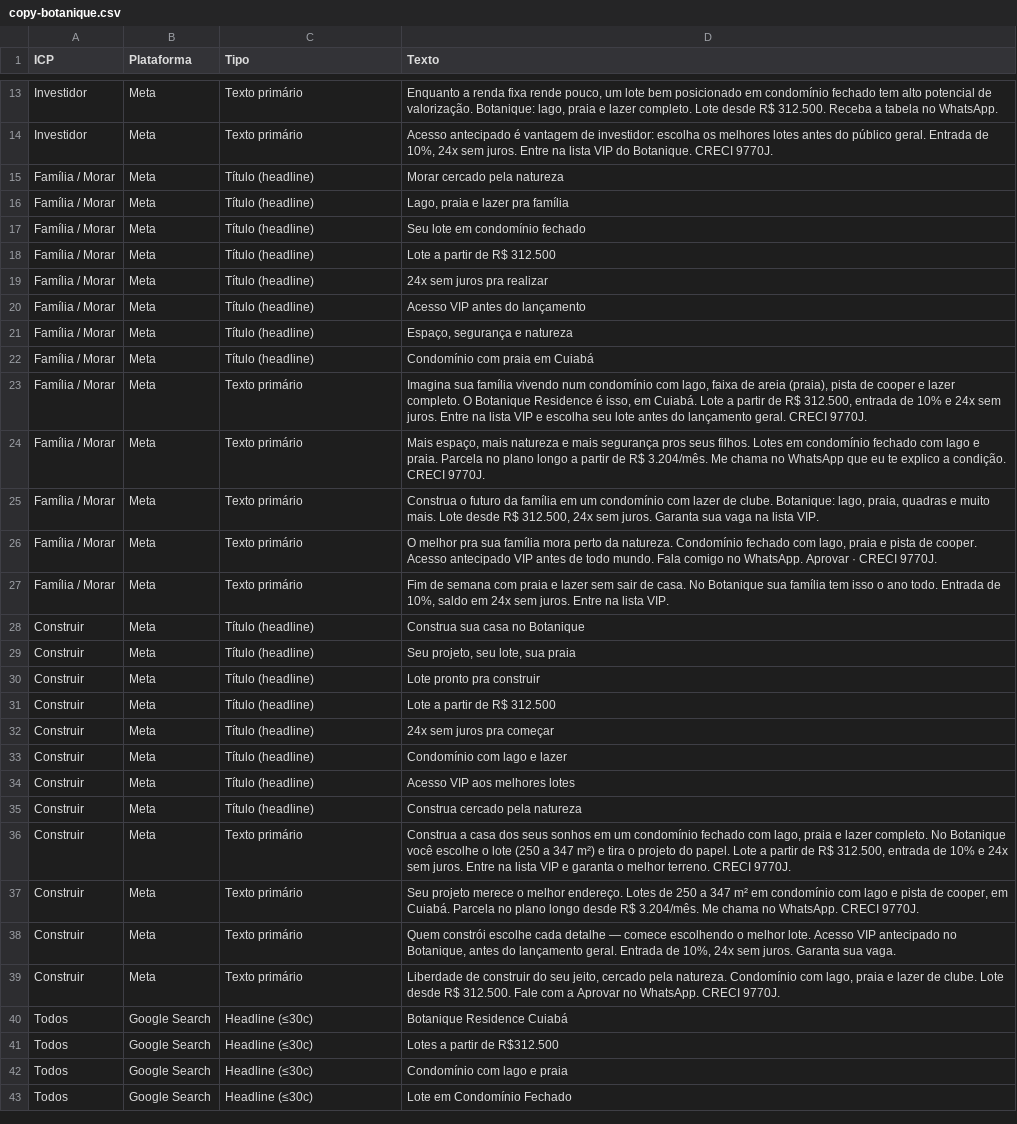
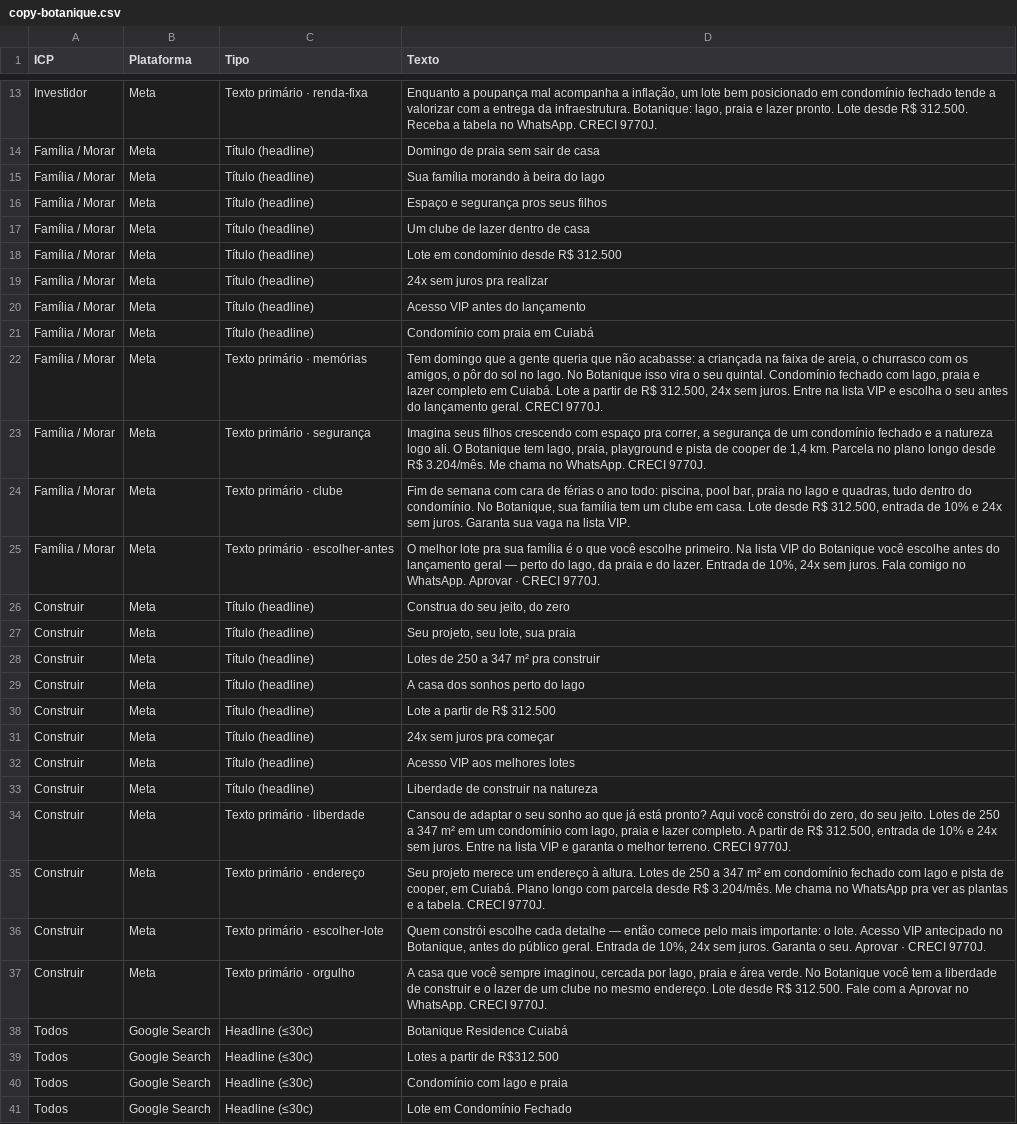
Before and after one commit to sebastiaomatos/imobiliaria-aprovar, a CSV file: clientes/botanique-residence/copy/copy-botanique.csv, drawn as a sheet; only a part is shown, gaps mark what is left out; removed rows and columns are numbered as before the commit, all else as after; the diff covers the shown part only; the diff names each change by its address in the sheet, - before the commit and + after, or states it on an @@ line.

```diff
--- a/clientes/botanique-residence/copy/copy-botanique.csv
+++ b/clientes/botanique-residence/copy/copy-botanique.csv
-C13 (Tipo): Texto primário
+C13 (Tipo): Texto primário · renda-fixa
-D13 (Texto): Enquanto a renda fixa rende pouco, um lote bem posicionado em condomínio fechado tem alto potencial de valorização. Botanique: lago, praia e lazer completo. Lote desde R$ 312.500. Receba a tabela no WhatsApp.
+D13 (Texto): Enquanto a poupança mal acompanha a inflação, um lote bem posicionado em condomínio fechado tende a valorizar com a entrega da infraestrutura. Botanique: lago, praia e lazer pronto. Lote desde R$ 312.500. Receba a tabela no WhatsApp. CRECI 9770J.
-row 14: Investidor | Meta | Texto primário | Acesso antecipado é vantagem de investidor: escolha os melhores lotes antes do público geral. Entrada de 10%, 24x sem juros. Entre na lista VIP do Botanique. CRECI 9770J.
-D14 (Texto): Morar cercado pela natureza
+D14 (Texto): Domingo de praia sem sair de casa
-D15 (Texto): Lago, praia e lazer pra família
+D15 (Texto): Sua família morando à beira do lago
+row 16: Família / Morar | Meta | Título (headline) | Espaço e segurança pros seus filhos
-D17 (Texto): Seu lote em condomínio fechado
+D17 (Texto): Um clube de lazer dentro de casa
-D18 (Texto): Lote a partir de R$ 312.500
+D18 (Texto): Lote em condomínio desde R$ 312.500
-row 21: Família / Morar | Meta | Título (headline) | Espaço, segurança e natureza
-C22 (Tipo): Texto primário
+C22 (Tipo): Texto primário · memórias
-D22 (Texto): Imagina sua família vivendo num condomínio com lago, faixa de areia (praia), pista de cooper e lazer completo. O Botanique Residence é isso, em Cuiabá. Lote a partir de R$ 312.500, entrada de 10% e 24x sem juros. Entre na lista VIP e escolha seu lote antes do…
+D22 (Texto): Tem domingo que a gente queria que não acabasse: a criançada na faixa de areia, o churrasco com os amigos, o pôr do sol no lago. No Botanique isso vira o seu quintal. Condomínio fechado com lago, praia e lazer completo em Cuiabá. Lote a partir de R$ 312.500, 24x sem juros. Entre na lista VIP e escolha o seu antes do…
-C23 (Tipo): Texto primário
+C23 (Tipo): Texto primário · segurança
-D23 (Texto): Mais espaço, mais natureza e mais segurança pros seus filhos. Lotes em condomínio fechado com lago e praia. Parcela no plano longo a partir de R$ 3.204/mês. Me chama no WhatsApp que eu te explico a condição. CRECI 9770J.
+D23 (Texto): Imagina seus filhos crescendo com espaço pra correr, a segurança de um condomínio fechado e a natureza logo ali. O Botanique tem lago, praia, playground e pista de cooper de 1,4 km. Parcela no plano longo desde R$ 3.204/mês. Me chama no WhatsApp. CRECI 9770J.
-row 25: Família / Morar | Meta | Texto primário | Construa o futuro da família em um condomínio com lazer de clube. Botanique: lago, praia, quadras e muito mais. Lote desde R$ 312.500, 24x sem juros. Garanta sua vaga na lista VIP.
-C24 (Tipo): Texto primário
+C24 (Tipo): Texto primário · clube
-D24 (Texto): O melhor pra sua família mora perto da natureza. Condomínio fechado com lago, praia e pista de cooper. Acesso antecipado VIP antes de todo mundo. Fala comigo no WhatsApp. Aprovar · CRECI 9770J.
+D24 (Texto): Fim de semana com cara de férias o ano todo: piscina, pool bar, praia no lago e quadras, tudo dentro do condomínio. No Botanique, sua família tem um clube em casa. Lote desde R$ 312.500, entrada de 10% e 24x sem juros. Garanta sua vaga na lista VIP.
-C25 (Tipo): Texto primário
+C25 (Tipo): Texto primário · escolher-antes
-D25 (Texto): Fim de semana com praia e lazer sem sair de casa. No Botanique sua família tem isso o ano todo. Entrada de 10%, saldo em 24x sem juros. Entre na lista VIP.
+D25 (Texto): O melhor lote pra sua família é o que você escolhe primeiro. Na lista VIP do Botanique você escolhe antes do lançamento geral — perto do lago, da praia e do lazer. Entrada de 10%, 24x sem juros. Fala comigo no WhatsApp. Aprovar · CRECI 9770J.
-D26 (Texto): Construa sua casa no Botanique
+D26 (Texto): Construa do seu jeito, do zero
-D28 (Texto): Lote pronto pra construir
+D28 (Texto): Lotes de 250 a 347 m² pra construir
+row 29: Construir | Meta | Título (headline) | A casa dos sonhos perto do lago
-row 33: Construir | Meta | Título (headline) | Condomínio com lago e lazer
-D33 (Texto): Construa cercado pela natureza
+D33 (Texto): Liberdade de construir na natureza
-C34 (Tipo): Texto primário
+C34 (Tipo): Texto primário · liberdade
-D34 (Texto): Construa a casa dos seus sonhos em um condomínio fechado com lago, praia e lazer completo. No Botanique você escolhe o lote (250 a 347 m²) e tira o projeto do papel. Lote a partir de…
+D34 (Texto): Cansou de adaptar o seu sonho ao que já está pronto? Aqui você constrói do zero, do seu jeito. Lotes de 250 a 347 m² em um condomínio com lago, praia e lazer completo. A partir de…
-C35 (Tipo): Texto primário
+C35 (Tipo): Texto primário · endereço
-D35 (Texto): …projeto merece o melhor endereço. Lotes de 250 a 347 m² em condomínio com lago e pista de cooper, em Cuiabá. Parcela no plano longo desde R$ 3.204/mês. Me chama no WhatsApp. CRECI 9770J.
+D35 (Texto): …projeto merece um endereço à altura. Lotes de 250 a 347 m² em condomínio fechado com lago e pista de cooper, em Cuiabá. Plano longo com parcela desde R$ 3.204/mês. Me chama no WhatsApp pra ver as plantas e a tabela. CRECI 9770J.
-C36 (Tipo): Texto primário
+C36 (Tipo): Texto primário · escolher-lote
-D36 (Texto): …detalhe — comece escolhendo o melhor lote. Acesso VIP antecipado no Botanique, antes do lançamento geral. Entrada de 10%, 24x sem juros. Garanta sua vaga.
+D36 (Texto): …detalhe — então comece pelo mais importante: o lote. Acesso VIP antecipado no Botanique, antes do público geral. Entrada de 10%, 24x sem juros. Garanta o seu. Aprovar · CRECI 9770J.
-C37 (Tipo): Texto primário
+C37 (Tipo): Texto primário · orgulho
-D37 (Texto): Liberdade de construir do seu jeito, cercado pela natureza. Condomínio com lago, praia e lazer de clube. Lote desde…
+D37 (Texto): A casa que você sempre imaginou, cercada por lago, praia e área verde. No Botanique você tem a liberdade de construir e o lazer de um clube no mesmo endereço. Lote desde…
```
Also changed, not shown: 6 added rows, 2 removed rows and 29 edited cells elsewhere in this file.
